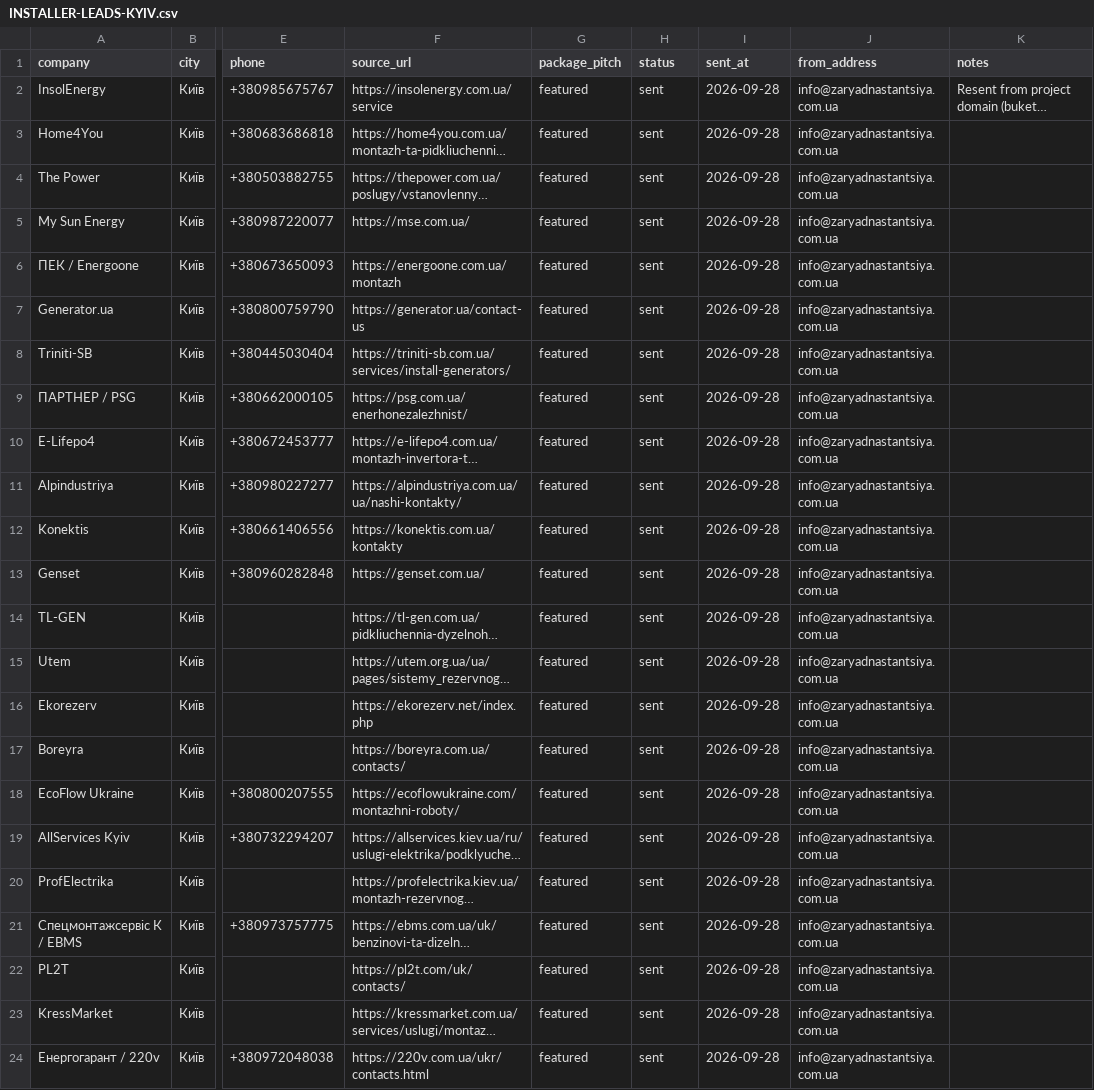
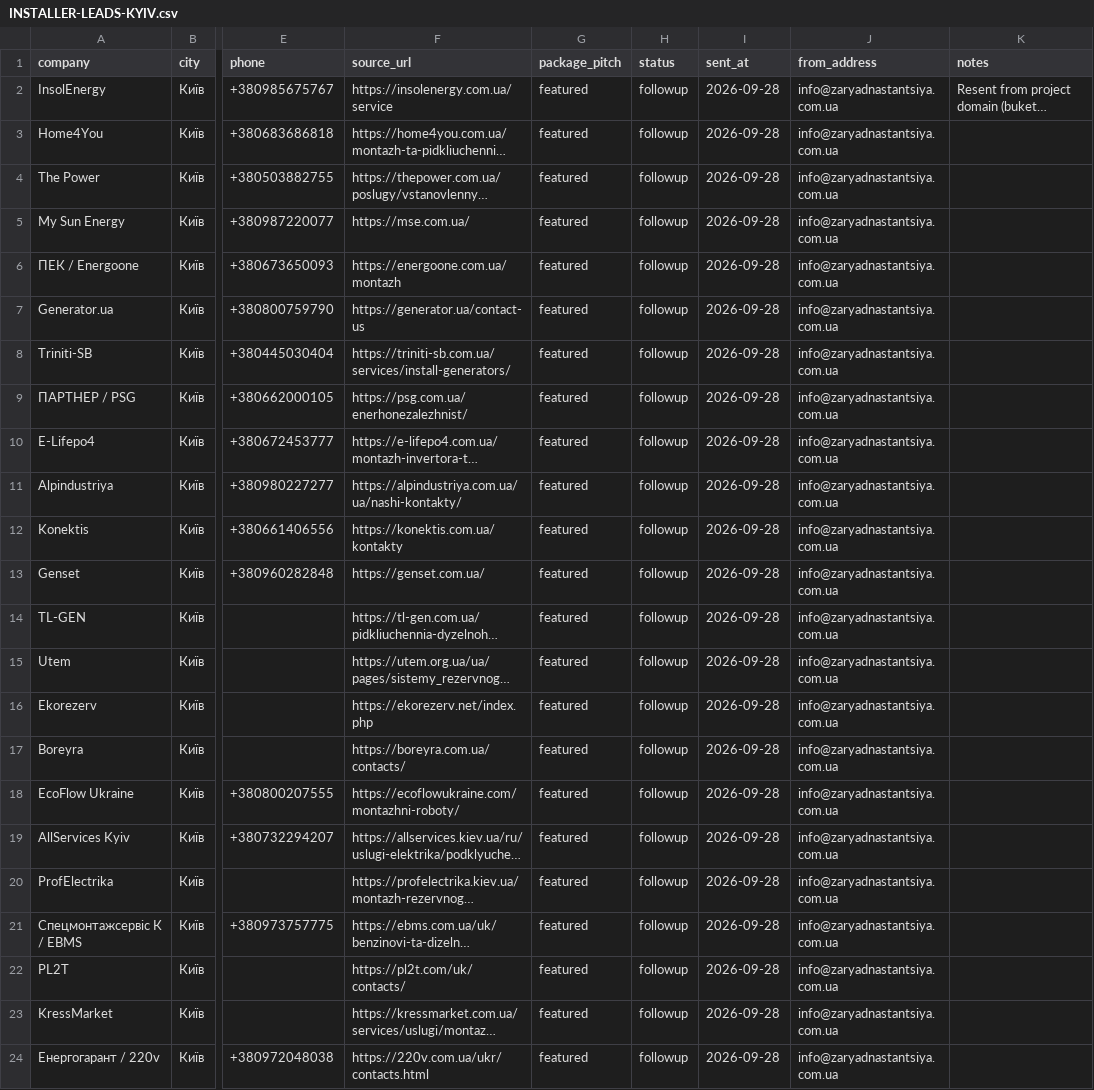
Before and after one commit to tcnfounder/zaryadnastantsiya, a CSV file: docs/INSTALLER-LEADS-KYIV.csv, drawn as a sheet; only a part is shown, gaps mark what is left out; long unchanged cells end in …; the diff names each change by its address in the sheet, - before the commit and + after, or states it on an @@ line.

```diff
--- a/docs/INSTALLER-LEADS-KYIV.csv
+++ b/docs/INSTALLER-LEADS-KYIV.csv
-H2:H24 (status): sent
+H2:H24 (status): followup
```
Also changed, not shown: docs/OUTREACH-SENT-2026-09-30.csv, 4 other files.
